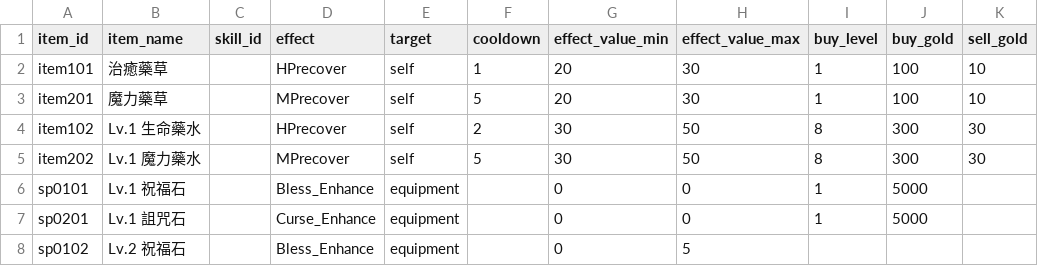
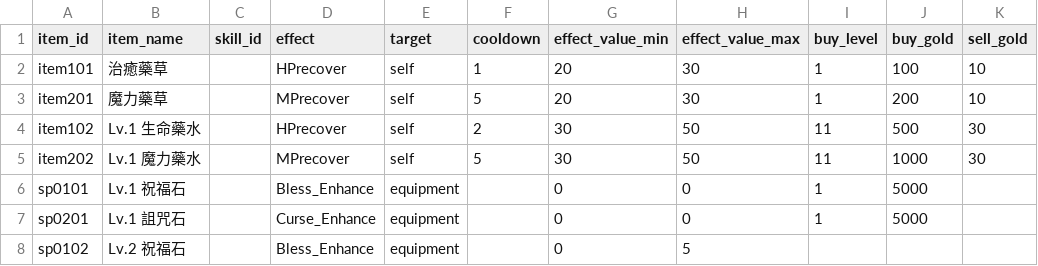
Before and after one commit to longagoseason/Dream-Crafter, a CSV file: source/item - item.csv, drawn as a sheet; only a part is shown.

```diff
--- a/source/item - item.csv
+++ b/source/item - item.csv
@@ -2,5 +2,5 @@ item_id,item_name,skill_id,effect,target,cooldown,effect_value_min,effect_value_
 item101,治癒藥草,,HPrecover,self,1,20,30,1,100,10
-item201,魔力藥草,,MPrecover,self,5,20,30,1,100,10
-item102,Lv.1 生命藥水,,HPrecover,self,2,30,50,8,300,30
-item202,Lv.1 魔力藥水,,MPrecover,self,5,30,50,8,300,30
+item201,魔力藥草,,MPrecover,self,5,20,30,1,200,10
+item102,Lv.1 生命藥水,,HPrecover,self,2,30,50,11,500,30
+item202,Lv.1 魔力藥水,,MPrecover,self,5,30,50,11,1000,30
 sp0101,Lv.1 祝福石,,Bless_Enhance,equipment,,0,0,1,5000,
```
Also changed, not shown: source/Welcome_news - Welcome_news.csv, 2 other files.
